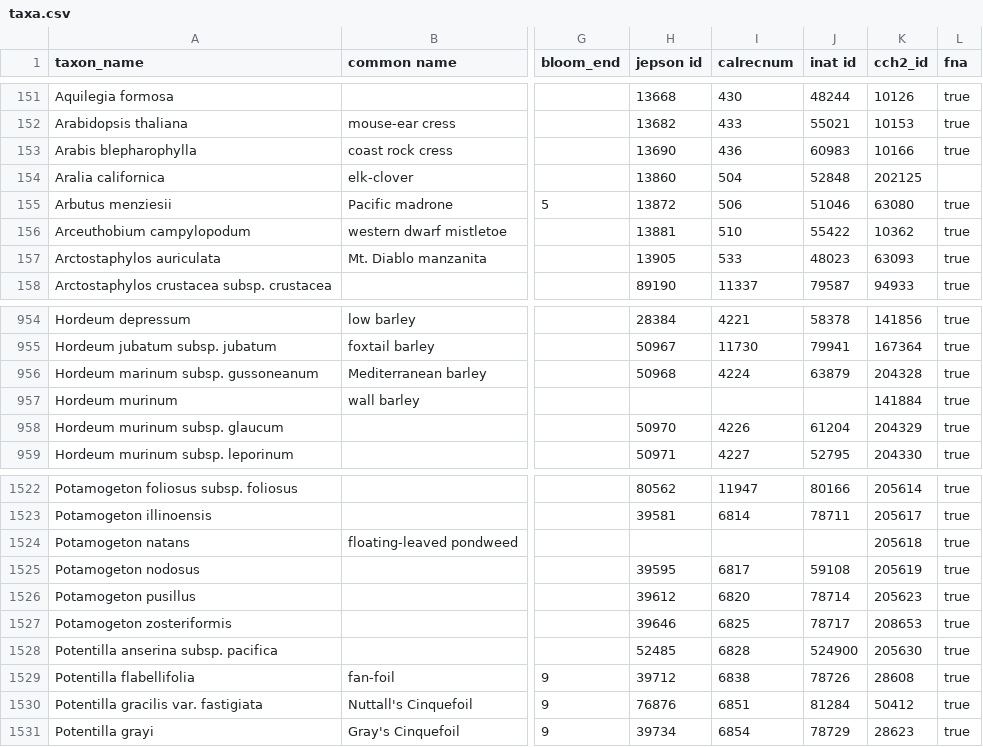
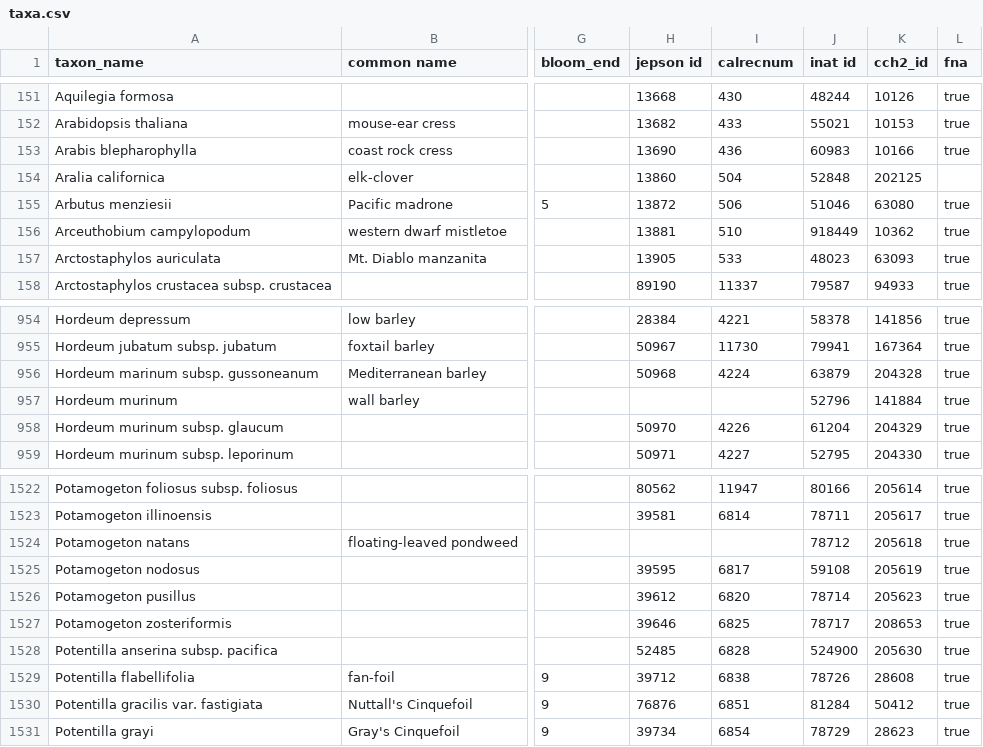
Before and after one commit to ca-plants/ca-plant-list, a CSV file: data/taxa.csv, drawn as a sheet; only a part is shown, gaps mark what is left out; the diff names each change by its address in the sheet, - before the commit and + after, or states it on an @@ line.

Commit message:
update iNat IDs

```diff
--- a/data/taxa.csv
+++ b/data/taxa.csv
-J156 (inat id): 55422
+J156 (inat id): 918449
-J957 (inat id): (empty)
+J957 (inat id): 52796
-J1524 (inat id): (empty)
+J1524 (inat id): 78712
```
